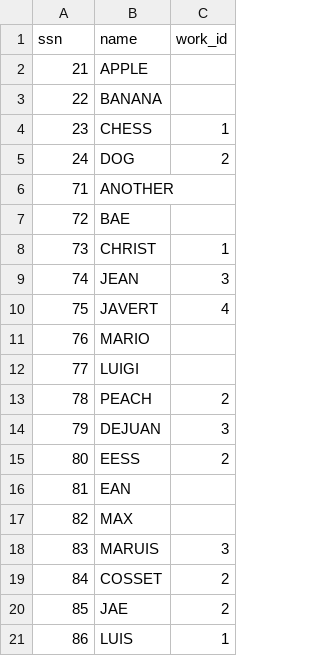
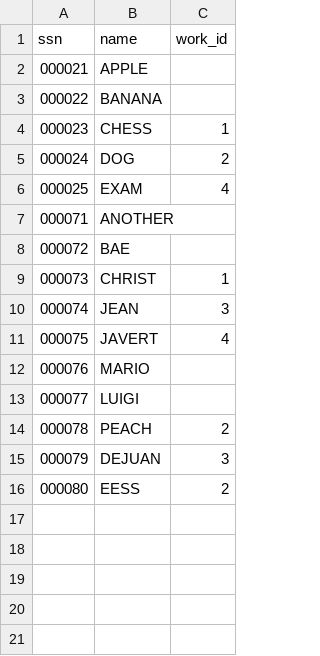
Before and after one commit to LYX0429/DBProject, a CSV file: data/csv/Non_diploma_student.csv, drawn as a sheet.

```diff
--- a/data/csv/Non_diploma_student.csv
+++ b/data/csv/Non_diploma_student.csv
@@ -1,21 +1,16 @@
 ssn,name,work_id
-21,APPLE,
-22,BANANA,
-23,CHESS,1
-24,DOG,2
-71,ANOTHER,
-72,BAE,
-73,CHRIST,1
-74,JEAN,3
-75,JAVERT,4
-76,MARIO,
-77,LUIGI,
-78,PEACH,2
-79,DEJUAN,3
-80,EESS,2
-81,EAN,
-82,MAX,
-83,MARUIS,3
-84,COSSET,2
-85,JAE,2
-86,LUIS,1
+000021,APPLE,
+000022,BANANA,
+000023,CHESS,1
+000024,DOG,2
+000025,EXAM,4
+000071,ANOTHER,
+000072,BAE,
+000073,CHRIST,1
+000074,JEAN,3
+000075,JAVERT,4
+000076,MARIO,
+000077,LUIGI,
+000078,PEACH,2
+000079,DEJUAN,3
+000080,EESS,2
```
Also changed, not shown: data/csv/major.csv, data/csv/professor.csv, 3 other files.
